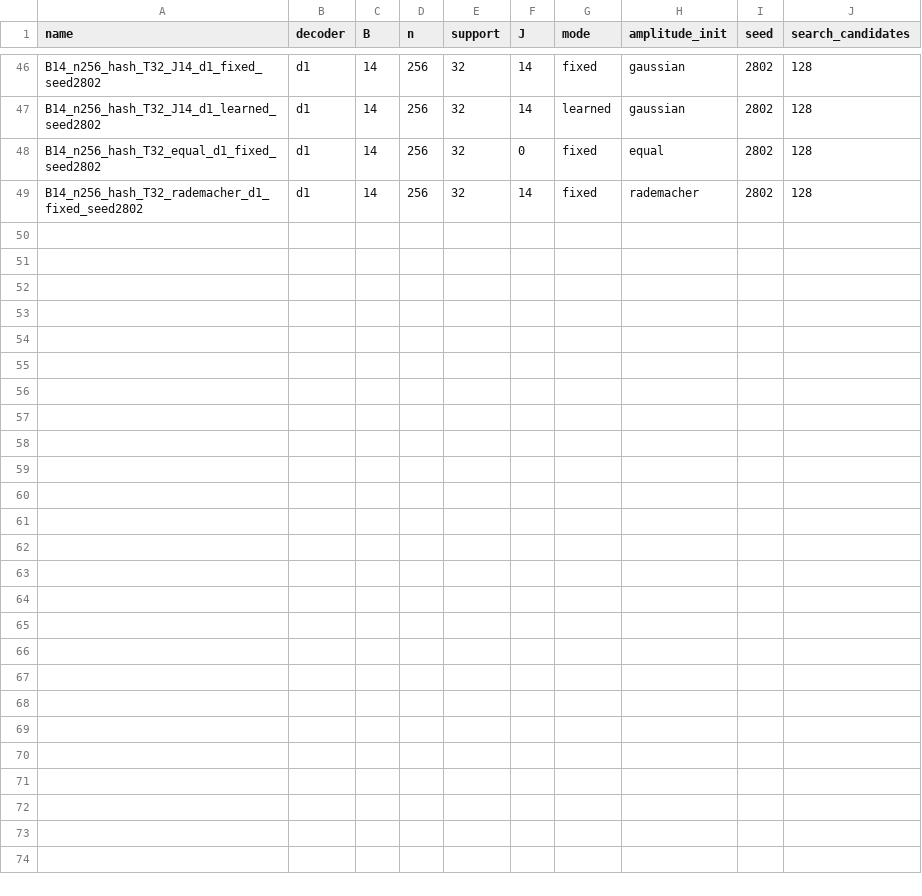
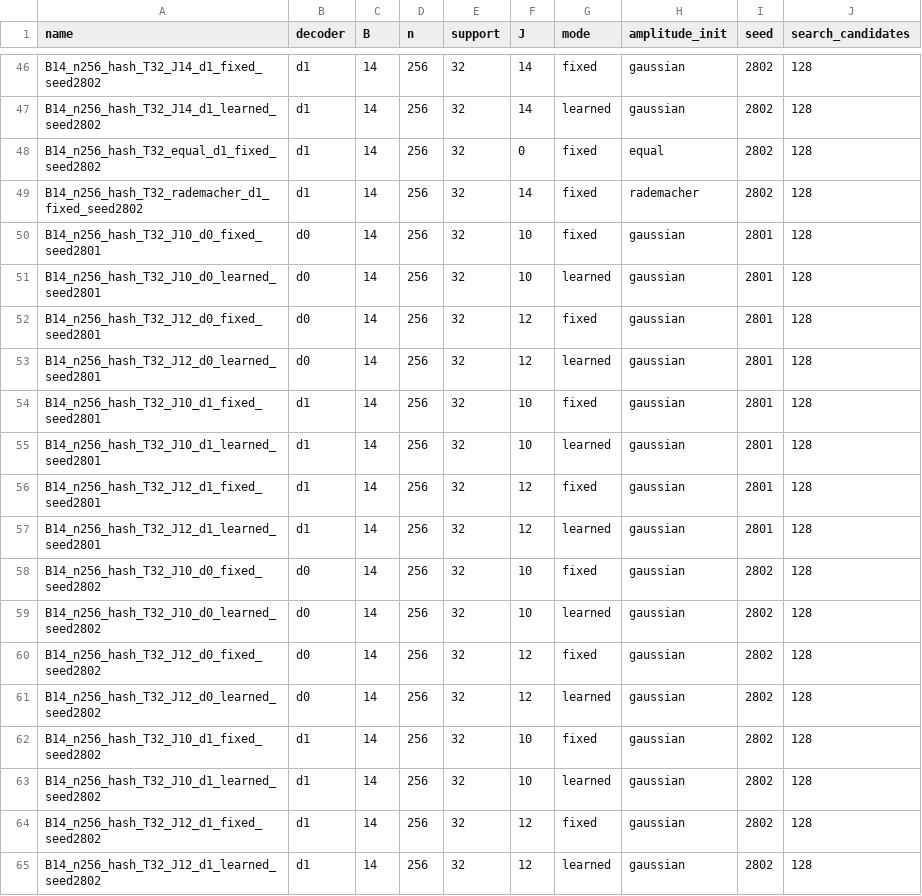
Before and after one commit to tonytarizzo/odma-ura, a TSV file: jobs/030_prototype_amplitude_frontier_B14/manifest.tsv, drawn as a sheet; only a part is shown, gaps mark what is left out; the diff names each change by its address in the sheet, - before the commit and + after, or states it on an @@ line.

Commit message:
Extend job 030 amplitude frontier

```diff
--- a/jobs/030_prototype_amplitude_frontier_B14/manifest.tsv
+++ b/jobs/030_prototype_amplitude_frontier_B14/manifest.tsv
+row 50: B14_n256_hash_T32_J10_d0_fixed_seed2801 | d0 | 14 | 256 | 32 | 10 | fixed | gaussian | 2801 | 128
+row 51: B14_n256_hash_T32_J10_d0_learned_seed2801 | d0 | 14 | 256 | 32 | 10 | learned | gaussian | 2801 | 128
+row 52: B14_n256_hash_T32_J12_d0_fixed_seed2801 | d0 | 14 | 256 | 32 | 12 | fixed | gaussian | 2801 | 128
+row 53: B14_n256_hash_T32_J12_d0_learned_seed2801 | d0 | 14 | 256 | 32 | 12 | learned | gaussian | 2801 | 128
+row 54: B14_n256_hash_T32_J10_d1_fixed_seed2801 | d1 | 14 | 256 | 32 | 10 | fixed | gaussian | 2801 | 128
+row 55: B14_n256_hash_T32_J10_d1_learned_seed2801 | d1 | 14 | 256 | 32 | 10 | learned | gaussian | 2801 | 128
+row 56: B14_n256_hash_T32_J12_d1_fixed_seed2801 | d1 | 14 | 256 | 32 | 12 | fixed | gaussian | 2801 | 128
+row 57: B14_n256_hash_T32_J12_d1_learned_seed2801 | d1 | 14 | 256 | 32 | 12 | learned | gaussian | 2801 | 128
+row 58: B14_n256_hash_T32_J10_d0_fixed_seed2802 | d0 | 14 | 256 | 32 | 10 | fixed | gaussian | 2802 | 128
+row 59: B14_n256_hash_T32_J10_d0_learned_seed2802 | d0 | 14 | 256 | 32 | 10 | learned | gaussian | 2802 | 128
+row 60: B14_n256_hash_T32_J12_d0_fixed_seed2802 | d0 | 14 | 256 | 32 | 12 | fixed | gaussian | 2802 | 128
+row 61: B14_n256_hash_T32_J12_d0_learned_seed2802 | d0 | 14 | 256 | 32 | 12 | learned | gaussian | 2802 | 128
+row 62: B14_n256_hash_T32_J10_d1_fixed_seed2802 | d1 | 14 | 256 | 32 | 10 | fixed | gaussian | 2802 | 128
+row 63: B14_n256_hash_T32_J10_d1_learned_seed2802 | d1 | 14 | 256 | 32 | 10 | learned | gaussian | 2802 | 128
+row 64: B14_n256_hash_T32_J12_d1_fixed_seed2802 | d1 | 14 | 256 | 32 | 12 | fixed | gaussian | 2802 | 128
+row 65: B14_n256_hash_T32_J12_d1_learned_seed2802 | d1 | 14 | 256 | 32 | 12 | learned | gaussian | 2802 | 128
```
Also changed, not shown: 4 other files.
